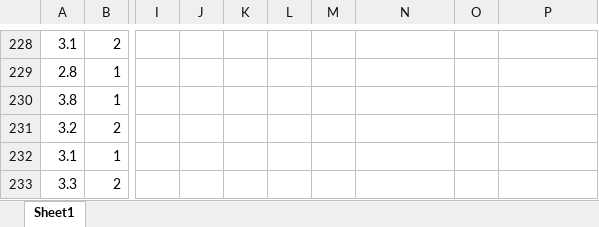
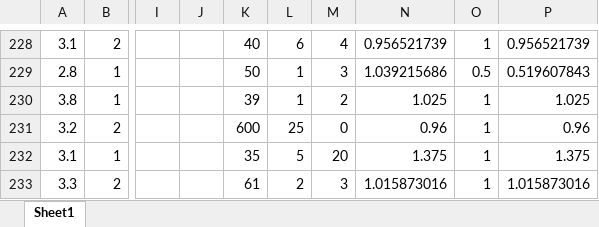
Before and after one commit to aritradhar/FSE2015, an Excel workbook: images/AllGraphs.xlsx, sheet Sheet1, drawn as a sheet; only a part is shown, gaps mark what is left out; values as stored, in another font and other column widths than the file's, no borders; charts and pictures and conditional formats not drawn; the diff covers the shown part only; the diff names each change by its address in the sheet, - before the commit and + after, or states it on an @@ line.

```diff
--- a/images/AllGraphs.xlsx (sheet Sheet1)
+++ b/images/AllGraphs.xlsx (sheet Sheet1)
-K228: (empty)
+K228: 40
-L228: (empty)
+L228: 6
-M228: (empty)
+M228: 4
-N228: (empty)
+N228: 0.956521739
-O228: (empty)
+O228: 1
-P228: (empty)
+P228: 0.956521739
-K229: (empty)
+K229: 50
-L229:L230: (empty)
+L229:L230: 1
-M229: (empty)
+M229: 3
-N229: (empty)
+N229: 1.039215686
-O229: (empty)
+O229: 0.5
-P229: (empty)
+P229: 0.519607843
-K230: (empty)
+K230: 39
-M230: (empty)
+M230: 2
-N230: (empty)
+N230: 1.025
-O230:O233: (empty)
+O230:O233: 1
-P230: (empty)
+P230: 1.025
-K231: (empty)
+K231: 600
-L231: (empty)
+L231: 25
-M231: (empty)
+M231: 0
-N231: (empty)
+N231: 0.96
-P231: (empty)
+P231: 0.96
-K232: (empty)
+K232: 35
-L232: (empty)
+L232: 5
-M232: (empty)
+M232: 20
-N232: (empty)
+N232: 1.375
-P232: (empty)
+P232: 1.375
-K233: (empty)
+K233: 61
-L233: (empty)
+L233: 2
-M233: (empty)
+M233: 3
-N233: (empty)
+N233: 1.015873016
-P233: (empty)
+P233: 1.015873016
```
Also changed, not shown: 8 added rows and 106 edited cells elsewhere in this sheet, 1 other file.
